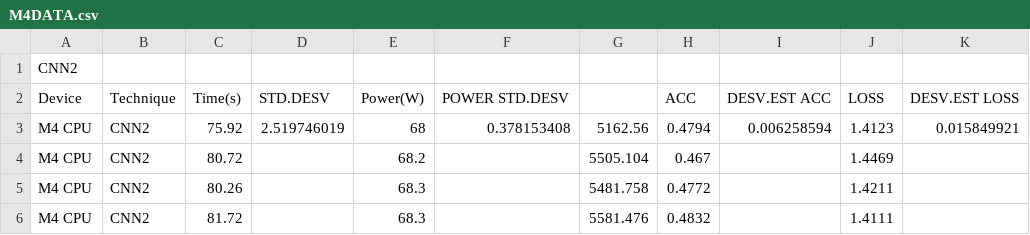
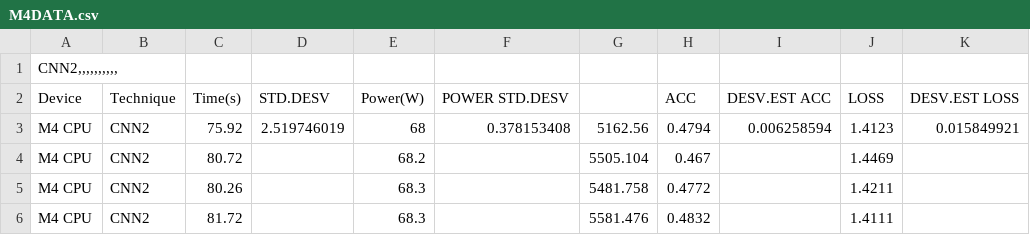
Before and after one commit to OscarHSierra/cpu-gpu-training-benchmark, a CSV file: M4DATA.csv, drawn as a sheet; only a part is shown.

Commit message:
Update M4DATA.csv

```diff
--- a/M4DATA.csv
+++ b/M4DATA.csv
@@ -1,2 +1,2 @@
-CNN2;;;;;;;;;;
+CNN2,,,,,,,,,,
 Device;Technique;Time(s);STD.DESV;Power(W);POWER STD.DESV;;ACC;DESV.EST ACC;LOSS;DESV.EST LOSS
```
